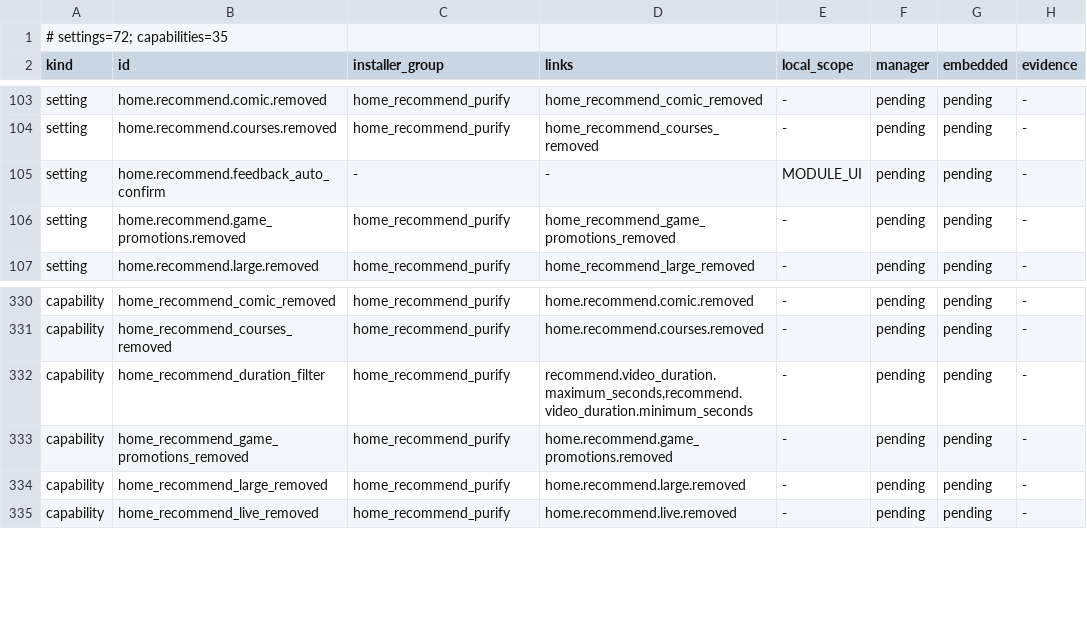
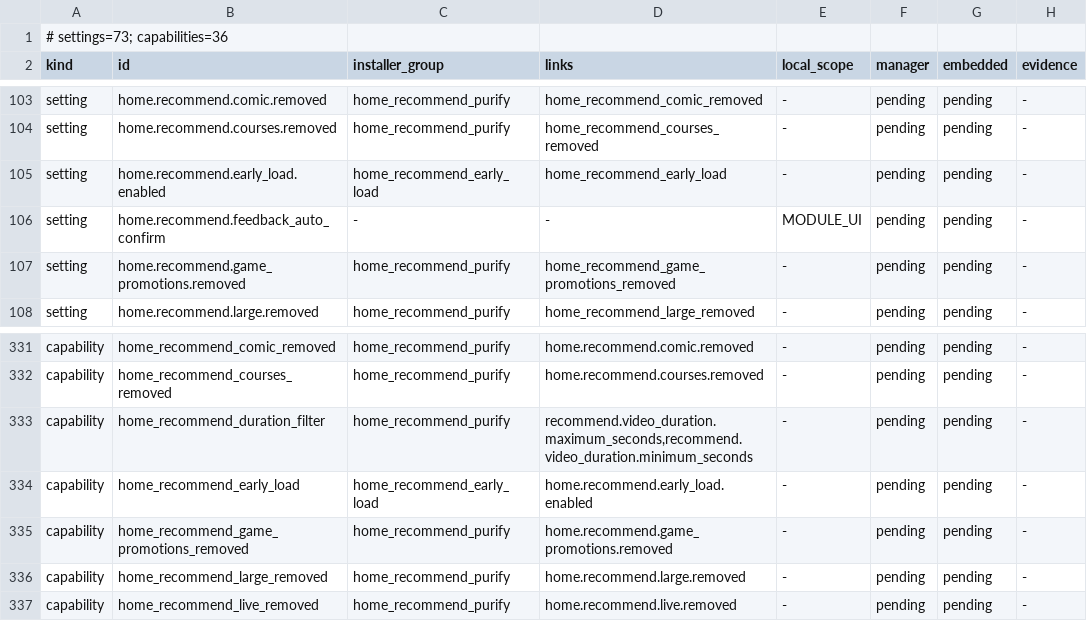
Before and after one commit to jichuo1/Bilibili_Innocent_Lab, a TSV file: docs/npatch-feature-matrix.tsv, drawn as a sheet; only a part is shown, gaps mark what is left out.

Commit message:
feat(home): 首页推荐过滤缓存、删卡后按请求档位重新凑组，新增提前加载开关
- 推荐过滤结果按响应缓存：同一份响应只过滤一次，命中返回同一列表实例；动态判据换快照或超时即失效
- 删卡后重新凑组：在 vm.ActionsKt#avoidEmptyWindow 入口读取该页请求参数的 windowSizeType 取得宿主组大小
  （8.x 固定 2；9.1 起 Normal 2 / Medium 3 / Large 4，找不到按 Normal），只调整宿主已开始凑组的页；
  平板 3/4 列档位与 9.14 中/大档互切保留内容时也与宿主同一组大小，不再挂 getItemOffsets 热路径
- 新增「首页推荐提前加载」（默认关）：离末尾约四行时调用宿主同一个加载回调，行数按当前 span 数与
  SpanSizeLookup 计；宿主自身阈值写死 2 个 span，平板上不到一行
- 设置目录 v73、诊断目录 v36、公告批次 38（公告上限 96 → 128）、三语文案、导航与 NPatch 验收矩阵同步

```diff
--- a/docs/npatch-feature-matrix.tsv
+++ b/docs/npatch-feature-matrix.tsv
@@ -1,2 +1,2 @@
-# settings=72; capabilities=35
+# settings=73; capabilities=36
 kind	id	installer_group	links	local_scope	manager	embedded	evidence
@@ -104,2 +104,3 @@ setting	home.recommend.comic.removed	home_recommend_purify	home_recommend_comic_
 setting	home.recommend.courses.removed	home_recommend_purify	home_recommend_courses_removed	-	pending	pending	-
+setting	home.recommend.early_load.enabled	home_recommend_early_load	home_recommend_early_load	-	pending	pending	-
 setting	home.recommend.feedback_auto_confirm	-	-	MODULE_UI	pending	pending	-
@@ -332,2 +333,3 @@ capability	home_recommend_courses_removed	home_recommend_purify	home.recommend.c
 capability	home_recommend_duration_filter	home_recommend_purify	recommend.video_duration.maximum_seconds,recommend.video_duration.minimum_seconds	-	pending	pending	-
+capability	home_recommend_early_load	home_recommend_early_load	home.recommend.early_load.enabled	-	pending	pending	-
 capability	home_recommend_game_promotions_removed	home_recommend_purify	home.recommend.game_promotions.removed	-	pending	pending	-
```
Also changed, not shown: 37 other files.
